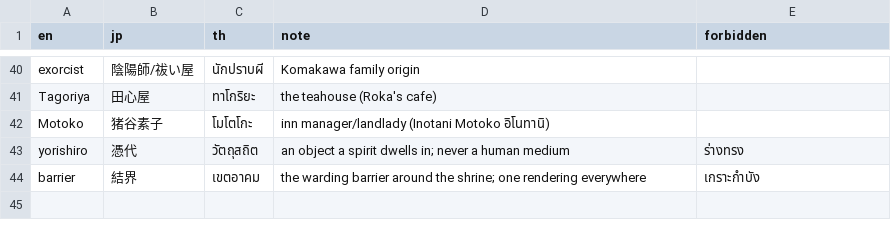
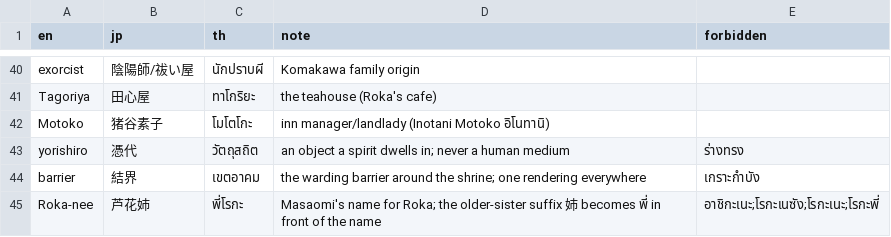
Before and after one commit to Jiranon-K/senrenbanka-thai, a CSV file: thai_work/glossary.csv, drawn as a sheet; only a part is shown, gaps mark what is left out.

Commit message:
fix(translation): write Masaomi's name for Roka one way in the Roka route
Most lines write Masaomi's form of address for Roka as the older-sister
prefix in front of her name (405 lines before this change). Chapters 501 to
521 held five other forms, one of them a misreading of the kanji as a
different name (511:184, 511:189, 511:194). All 110 lines now use the
majority form. The glossary has a row for the address with four variants
forbidden, so lint rules N1 and N2 cover it.

Verified: python -m tools.review lint reported N2 99 with the new glossary
row and the old text, and N2 0 after the change. N2 did not flag the other
11 changed lines: 5 carry a variant where the Japanese line leaves the name
out, and N2 only reads lines whose Japanese has the term; 6 used a short
variant that is not listed as forbidden because it is also the start of an
ordinary Thai word, and N1 reports those as minor.

```diff
--- a/thai_work/glossary.csv
+++ b/thai_work/glossary.csv
@@ -44 +44,2 @@ yorishiro,憑代,วัตถุสถิต,an object a spirit dwells in; never
 barrier,結界,เขตอาคม,the warding barrier around the shrine; one rendering everywhere,เกราะกำบัง
+Roka-nee,芦花姉,พี่โรกะ,Masaomi's name for Roka; the older-sister suffix 姉 becomes พี่ in front of the name,อาชิกะเนะ;โรกะเนซัง;โรกะเนะ;โรกะพี่
```
Also changed, not shown: thai_work/th/502.tsv, thai_work/th/505.tsv, 9 other files.
